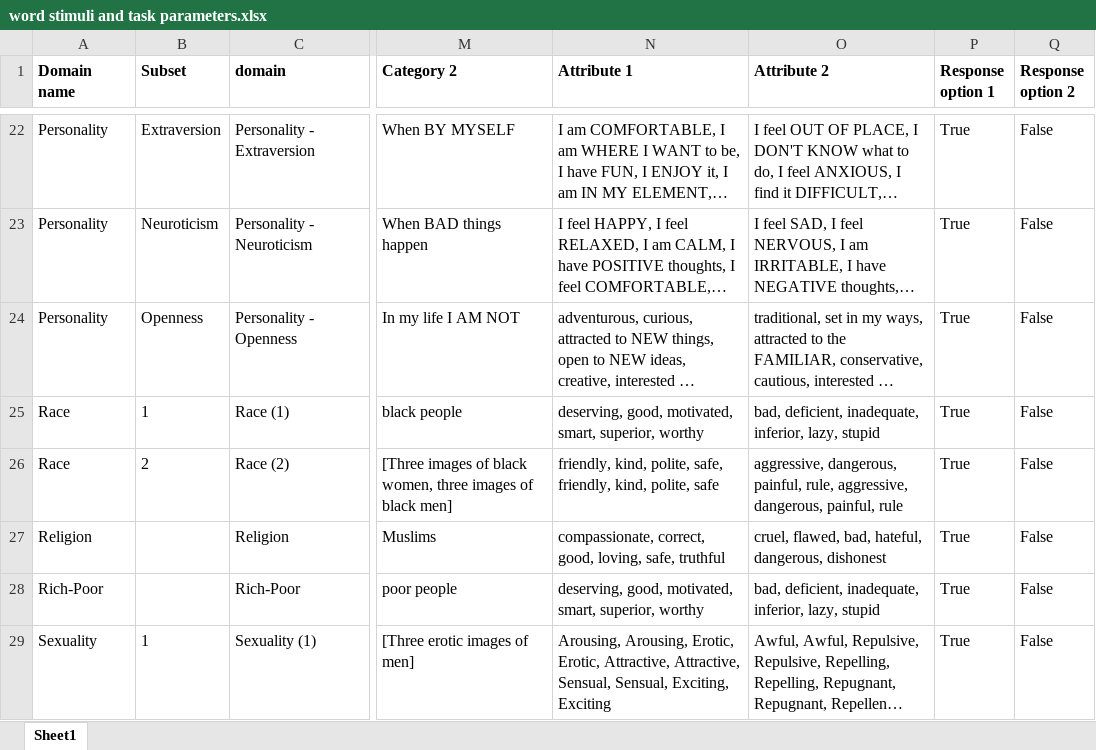
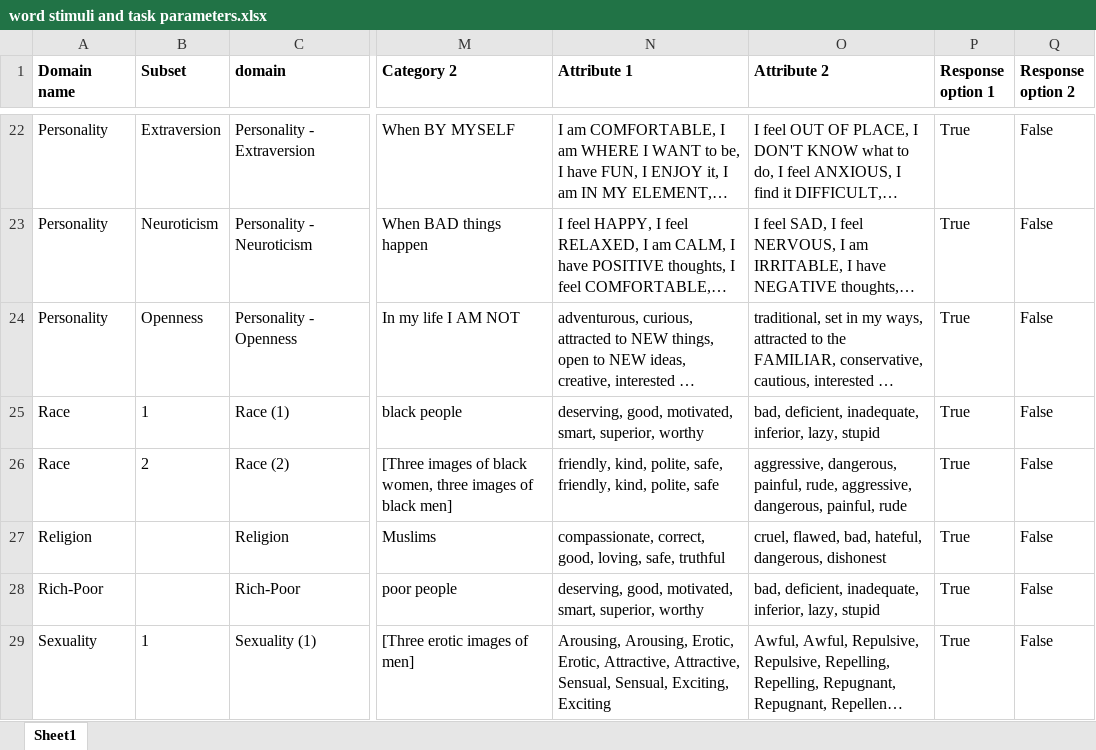
Before and after one commit to ianhussey/irap-reliability-meta-analysis, an Excel workbook: measures/word stimuli and task parameters.xlsx, sheet Sheet1, drawn as a sheet; only a part is shown, gaps mark what is left out; long unchanged cells end in …; values as stored, in another font and other column widths than the file's, no borders; the diff names each change by its address in the sheet, - before the commit and + after, or states it on an @@ line.

Commit message:
Update word stimuli and task parameters.xlsx

```diff
--- a/measures/word stimuli and task parameters.xlsx (sheet Sheet1)
+++ b/measures/word stimuli and task parameters.xlsx (sheet Sheet1)
-O26 (Attribute 2): …dangerous, painful, rule, aggressive, dangerous, painful, rule
+O26 (Attribute 2): …dangerous, painful, rude, aggressive, dangerous, painful, rude
```
